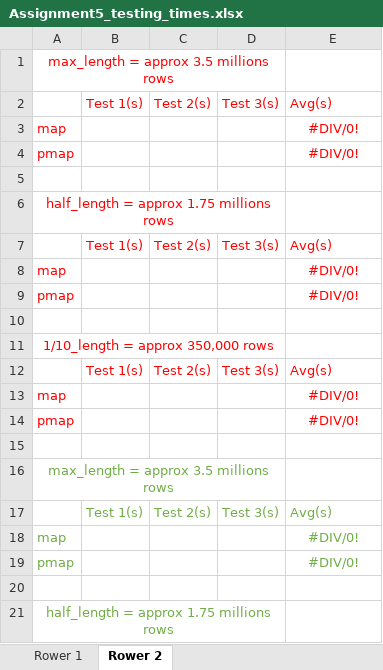
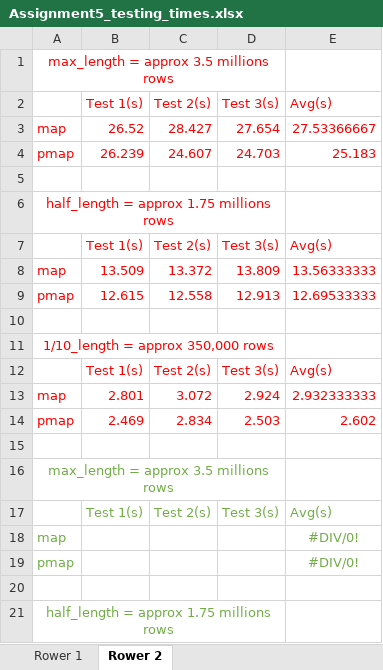
Before and after one commit to EthanGriffee/SoftwareDev, an Excel workbook: assignment5/part1/Assignment5_testing_times.xlsx, sheet Rower 2, drawn as a sheet; only a part is shown; values as stored, in another font and other column widths than the file's, no borders; removed rows and columns are numbered as before the commit, all else as after; the diff names each change by its address in the sheet, - before the commit and + after, or states it on an @@ line.

Commit message:
added data

```diff
--- a/assignment5/part1/Assignment5_testing_times.xlsx (sheet Rower 2)
+++ b/assignment5/part1/Assignment5_testing_times.xlsx (sheet Rower 2)
-row 3: map |  |  |  | #DIV/0!
-row 4: pmap |  |  |  | #DIV/0!
+row 3: map | 26.52 | 28.427 | 27.654 | 27.53366667
+row 4: pmap | 26.239 | 24.607 | 24.703 | 25.183
-row 8: map |  |  |  | #DIV/0!
-row 9: pmap |  |  |  | #DIV/0!
+row 8: map | 13.509 | 13.372 | 13.809 | 13.56333333
+row 9: pmap | 12.615 | 12.558 | 12.913 | 12.69533333
-row 13: map |  |  |  | #DIV/0!
-row 14: pmap |  |  |  | #DIV/0!
+row 13: map | 2.801 | 3.072 | 2.924 | 2.932333333
+row 14: pmap | 2.469 | 2.834 | 2.503 | 2.602
```
